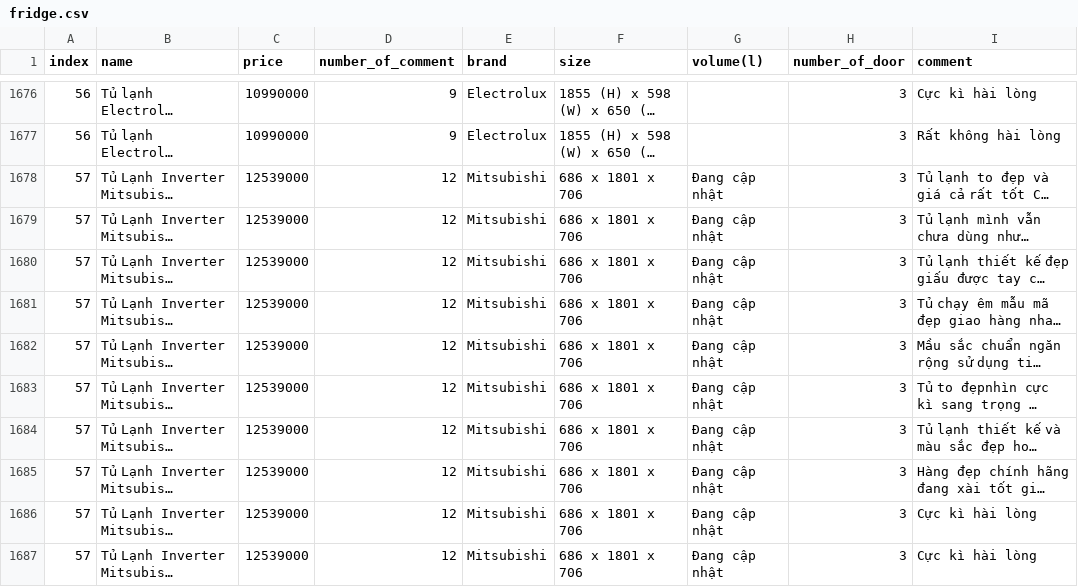
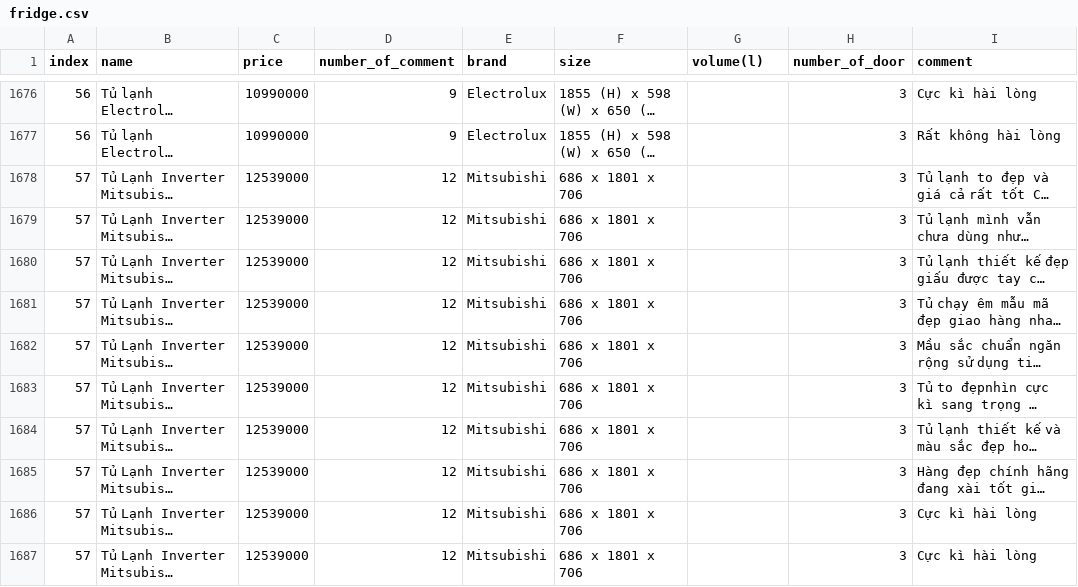
Before and after one commit to ngoclp2000/Introduction_To_Data_Science, a CSV file: data/electric_device/fridge.csv, drawn as a sheet; only a part is shown, gaps mark what is left out; long unchanged cells end in …; the diff covers the shown part only; the diff names each change by its address in the sheet, - before the commit and + after, or states it on an @@ line.

```diff
--- a/data/electric_device/fridge.csv
+++ b/data/electric_device/fridge.csv
-G1678:G1687 (volume(l)): Đang cập nhật
+G1678:G1687 (volume(l)): (empty)
```
Also changed, not shown: 40 edited cells elsewhere in this file, data/camera/camera_done.csv, data/laptop/laptop_done.csv, 13 other files.
